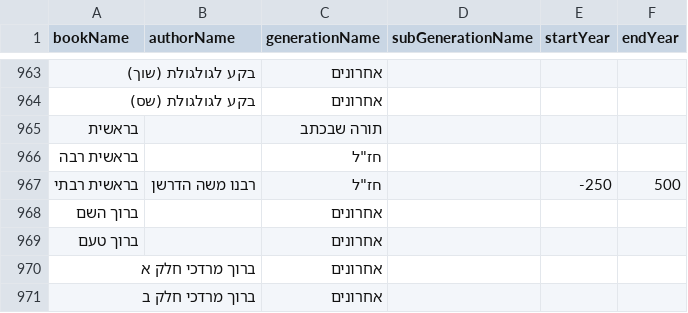
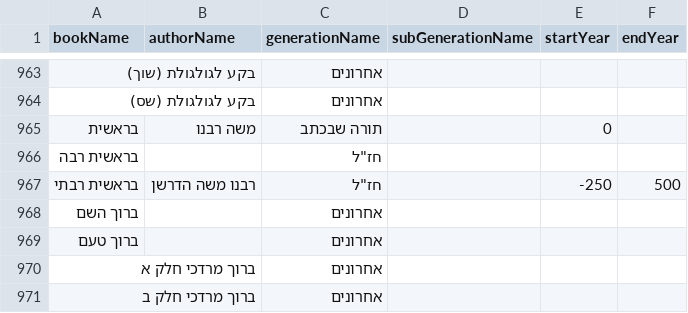
Before and after one commit to Bshlomecha/otzaria-library, a CSV file: ForDB/book_info.csv, drawn as a sheet; only a part is shown, gaps mark what is left out; the diff names each change by its address in the sheet, - before the commit and + after, or states it on an @@ line.

```diff
--- a/ForDB/book_info.csv
+++ b/ForDB/book_info.csv
-B965 (authorName): (empty)
+B965 (authorName): משה רבנו
-E965 (startYear): (empty)
+E965 (startYear): 0
```
Also changed, not shown: 2 other files.
